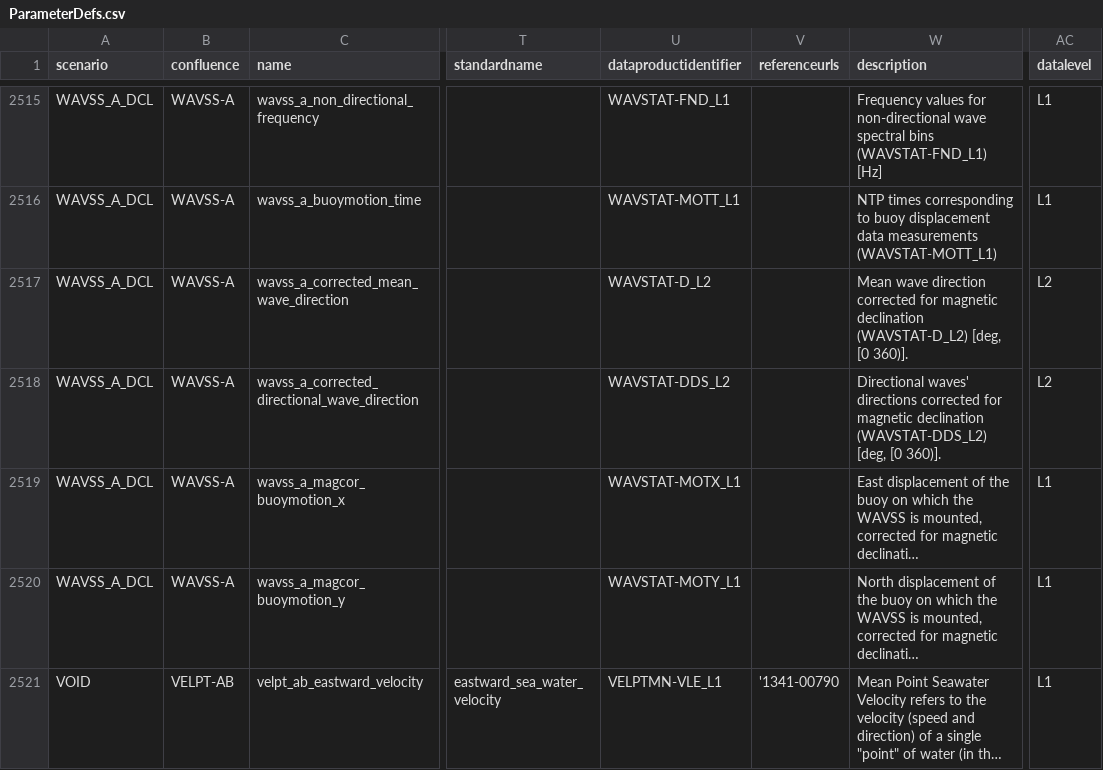
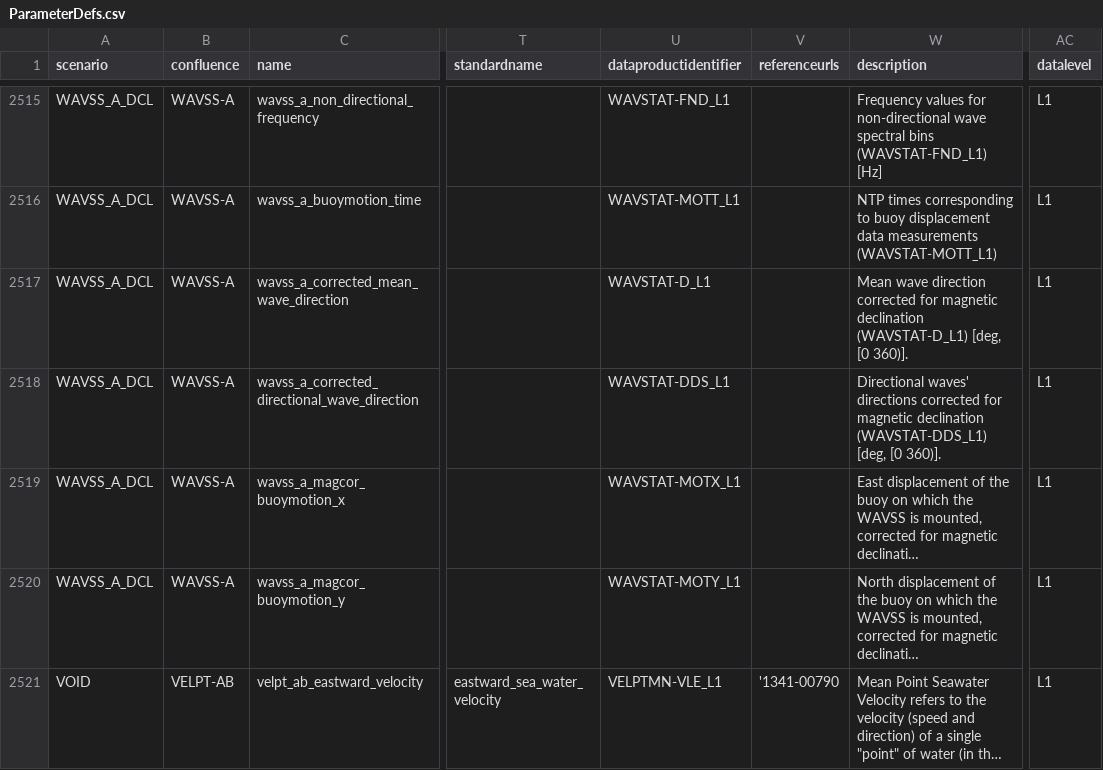
Before and after one commit to oceanobservatories/preload-database, a CSV file: csv/ParameterDefs.csv, drawn as a sheet; only a part is shown, gaps mark what is left out; long unchanged cells end in …; the diff names each change by its address in the sheet, - before the commit and + after, or states it on an @@ line.

Commit message:
WAVSTAT data product incorrectly listed as L2
Changed to L1. Should be correct based on parameter function map.

```diff
--- a/csv/ParameterDefs.csv
+++ b/csv/ParameterDefs.csv
-U2517 (dataproductidentifier): WAVSTAT-D_L2
+U2517 (dataproductidentifier): WAVSTAT-D_L1
-W2517 (description): …magnetic declination (WAVSTAT-D_L2) [deg, [0…
+W2517 (description): …magnetic declination (WAVSTAT-D_L1) [deg, [0…
-AC2517:AC2518 (datalevel): L2
+AC2517:AC2518 (datalevel): L1
-U2518 (dataproductidentifier): WAVSTAT-DDS_L2
+U2518 (dataproductidentifier): WAVSTAT-DDS_L1
-W2518 (description): …magnetic declination (WAVSTAT-DDS_L2) [deg, [0…
+W2518 (description): …magnetic declination (WAVSTAT-DDS_L1) [deg, [0…
```
